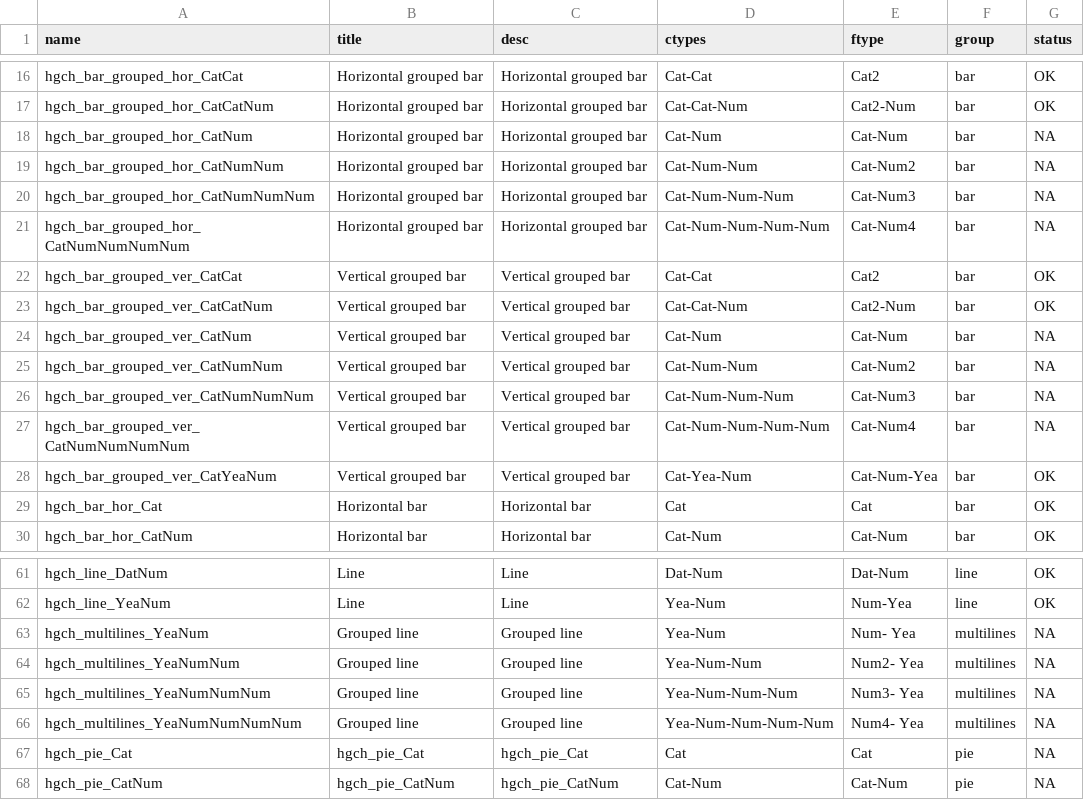
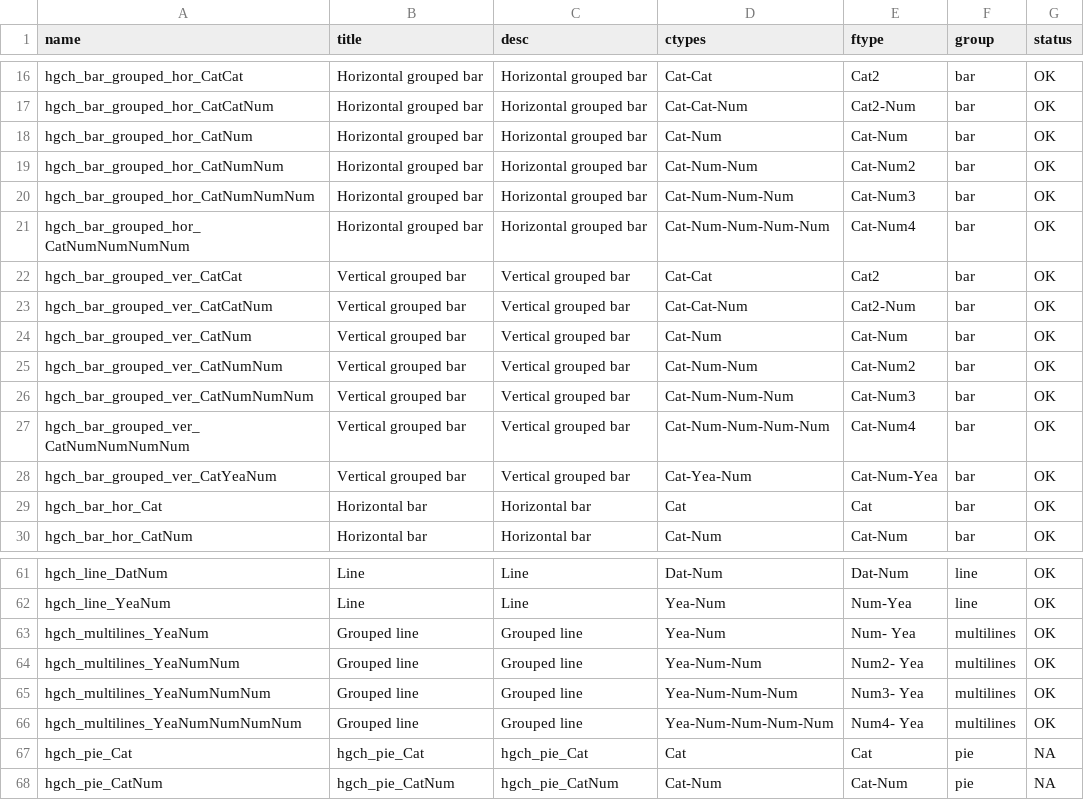
Before and after one commit to datasketch/hgchmagic, a CSV file: inst/meta.csv, drawn as a sheet; only a part is shown, gaps mark what is left out.

```diff
--- a/inst/meta.csv
+++ b/inst/meta.csv
@@ -49,14 +49,14 @@ Horizontal grouped bar
 ",Cat-Cat-Num,Cat2-Num,bar,OK
-hgch_bar_grouped_hor_CatNum,Horizontal grouped bar,"
-Horizontal grouped bar
-",Cat-Num,Cat-Num,bar,NA
-hgch_bar_grouped_hor_CatNumNum,Horizontal grouped bar,"
-Horizontal grouped bar
-",Cat-Num-Num,Cat-Num2,bar,NA
-hgch_bar_grouped_hor_CatNumNumNum,Horizontal grouped bar,"
-Horizontal grouped bar
-",Cat-Num-Num-Num,Cat-Num3,bar,NA
-hgch_bar_grouped_hor_CatNumNumNumNum,Horizontal grouped bar,"
-Horizontal grouped bar
-",Cat-Num-Num-Num-Num,Cat-Num4,bar,NA
+hgch_bar_grouped_hor_CatNum,Horizontal grouped bar,"
+Horizontal grouped bar
+",Cat-Num,Cat-Num,bar,OK
+hgch_bar_grouped_hor_CatNumNum,Horizontal grouped bar,"
+Horizontal grouped bar
+",Cat-Num-Num,Cat-Num2,bar,OK
+hgch_bar_grouped_hor_CatNumNumNum,Horizontal grouped bar,"
+Horizontal grouped bar
+",Cat-Num-Num-Num,Cat-Num3,bar,OK
+hgch_bar_grouped_hor_CatNumNumNumNum,Horizontal grouped bar,"
+Horizontal grouped bar
+",Cat-Num-Num-Num-Num,Cat-Num4,bar,OK
 hgch_bar_grouped_ver_CatCat,Vertical grouped bar,"
@@ -67,14 +67,14 @@ Vertical grouped bar
 ",Cat-Cat-Num,Cat2-Num,bar,OK
-hgch_bar_grouped_ver_CatNum,Vertical grouped bar,"
-Vertical grouped bar
-",Cat-Num,Cat-Num,bar,NA
-hgch_bar_grouped_ver_CatNumNum,Vertical grouped bar,"
-Vertical grouped bar
-",Cat-Num-Num,Cat-Num2,bar,NA
-hgch_bar_grouped_ver_CatNumNumNum,Vertical grouped bar,"
-Vertical grouped bar
-",Cat-Num-Num-Num,Cat-Num3,bar,NA
-hgch_bar_grouped_ver_CatNumNumNumNum,Vertical grouped bar,"
-Vertical grouped bar
-",Cat-Num-Num-Num-Num,Cat-Num4,bar,NA
+hgch_bar_grouped_ver_CatNum,Vertical grouped bar,"
+Vertical grouped bar
+",Cat-Num,Cat-Num,bar,OK
+hgch_bar_grouped_ver_CatNumNum,Vertical grouped bar,"
+Vertical grouped bar
+",Cat-Num-Num,Cat-Num2,bar,OK
+hgch_bar_grouped_ver_CatNumNumNum,Vertical grouped bar,"
+Vertical grouped bar
+",Cat-Num-Num-Num,Cat-Num3,bar,OK
+hgch_bar_grouped_ver_CatNumNumNumNum,Vertical grouped bar,"
+Vertical grouped bar
+",Cat-Num-Num-Num-Num,Cat-Num4,bar,OK
 hgch_bar_grouped_ver_CatYeaNum,Vertical grouped bar,"
@@ -184,14 +184,14 @@ Line
 ",Yea-Num,Num-Yea,line,OK
-hgch_multilines_YeaNum,Grouped line,"
-Grouped line
-", Yea-Num,Num- Yea,multilines,NA
-hgch_multilines_YeaNumNum,Grouped line,"
-Grouped line
-", Yea-Num-Num,Num2- Yea,multilines,NA
-hgch_multilines_YeaNumNumNum,Grouped line,"
-Grouped line
-", Yea-Num-Num-Num,Num3- Yea,multilines,NA
-hgch_multilines_YeaNumNumNumNum,Grouped line,"
-Grouped line
-", Yea-Num-Num-Num-Num,Num4- Yea,multilines,NA
+hgch_multilines_YeaNum,Grouped line,"
+Grouped line
+", Yea-Num,Num- Yea,multilines,OK
+hgch_multilines_YeaNumNum,Grouped line,"
+Grouped line
+", Yea-Num-Num,Num2- Yea,multilines,OK
+hgch_multilines_YeaNumNumNum,Grouped line,"
+Grouped line
+", Yea-Num-Num-Num,Num3- Yea,multilines,OK
+hgch_multilines_YeaNumNumNumNum,Grouped line,"
+Grouped line
+", Yea-Num-Num-Num-Num,Num4- Yea,multilines,OK
 hgch_pie_Cat,hgch_pie_Cat,"
```
Also changed, not shown: inst/meta-status.csv, 1 other file.
